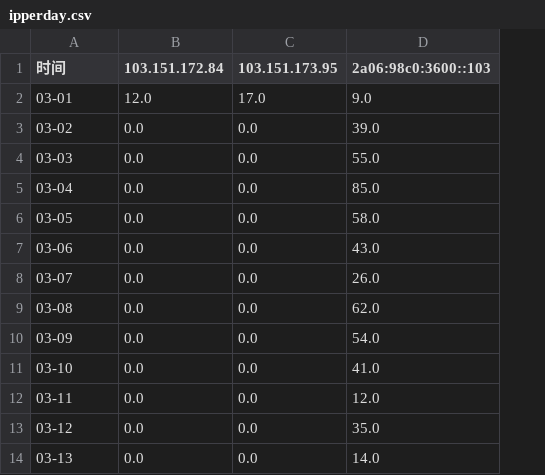
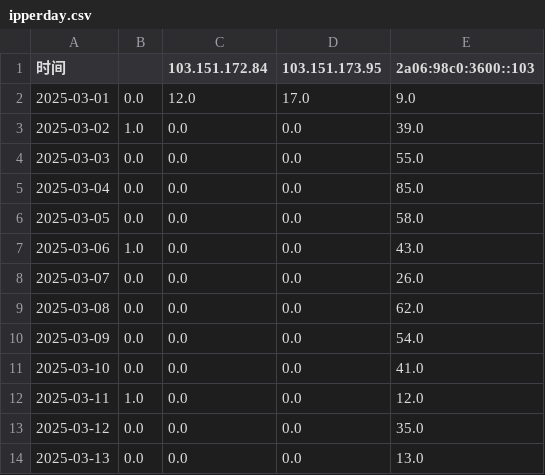
Before and after one commit to DingGe3/Oh-My-Api, a CSV file: frontend/public/data_processed/ipperday.csv, drawn as a sheet; addresses are those after the commit; the diff names each change by its address in the sheet, - before the commit and + after, or states it on an @@ line.

```diff
--- a/frontend/public/data_processed/ipperday.csv
+++ b/frontend/public/data_processed/ipperday.csv
+column B, rows 2-14: 0.0 | 1.0 | 0.0 | 0.0 | 0.0 | 1.0 | 0.0 | 0.0 | 0.0 | 0.0 | 1.0 | 0.0 | 0.0
-A2 (时间): 03-01
+A2 (时间): 2025-03-01
-A3 (时间): 03-02
+A3 (时间): 2025-03-02
-A4 (时间): 03-03
+A4 (时间): 2025-03-03
-A5 (时间): 03-04
+A5 (时间): 2025-03-04
-A6 (时间): 03-05
+A6 (时间): 2025-03-05
-A7 (时间): 03-06
+A7 (时间): 2025-03-06
-A8 (时间): 03-07
+A8 (时间): 2025-03-07
-A9 (时间): 03-08
+A9 (时间): 2025-03-08
-A10 (时间): 03-09
+A10 (时间): 2025-03-09
-A11 (时间): 03-10
+A11 (时间): 2025-03-10
-A12 (时间): 03-11
+A12 (时间): 2025-03-11
-A13 (时间): 03-12
+A13 (时间): 2025-03-12
-A14 (时间): 03-13
+A14 (时间): 2025-03-13
-E14 (2a06:98c0:3600::103): 14.0
+E14 (2a06:98c0:3600::103): 13.0
```
Also changed, not shown: frontend/public/data_processed/apiperday.csv, frontend/public/data_processed/apipermonth.csv, 14 other files.
